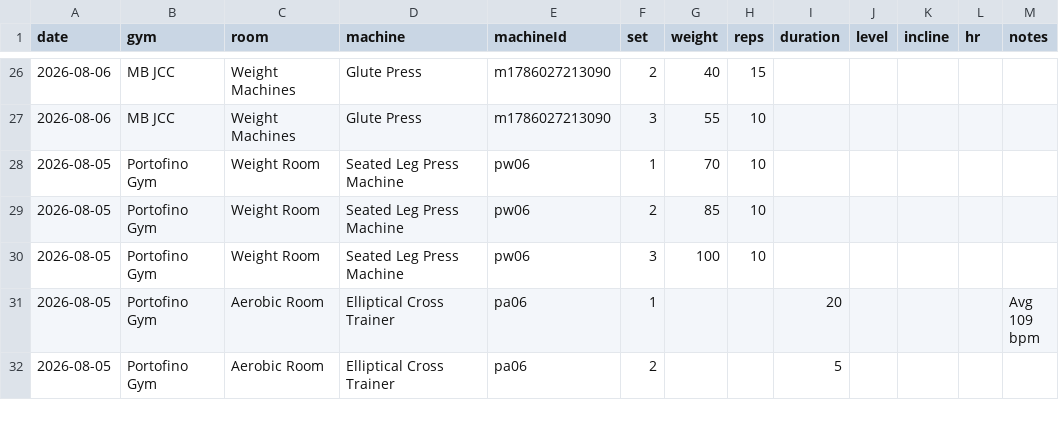
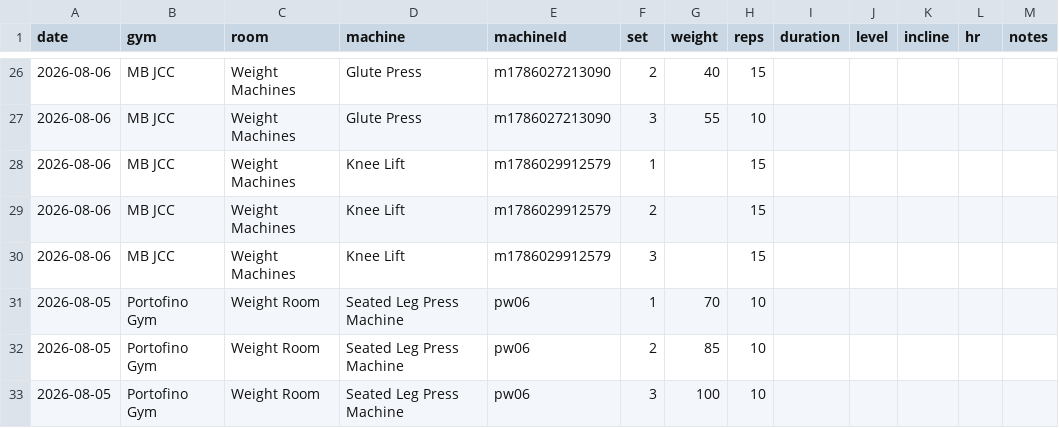
Before and after one commit to logtrim/logtrim, a CSV file: workout-log.csv, drawn as a sheet; only a part is shown, gaps mark what is left out; the shorter side is filled out with more unchanged rows.

Commit message:
Update workout log CSV

```diff
--- a/workout-log.csv
+++ b/workout-log.csv
@@ -27,2 +27,5 @@ date,gym,room,machine,machineId,set,weight,reps,duration,level,incline,hr,notes
 2026-08-06,MB JCC,Weight Machines,Glute Press,m1786027213090,3,55,10,,,,,
+2026-08-06,MB JCC,Weight Machines,Knee Lift,m1786029912579,1,,15,,,,,
+2026-08-06,MB JCC,Weight Machines,Knee Lift,m1786029912579,2,,15,,,,,
+2026-08-06,MB JCC,Weight Machines,Knee Lift,m1786029912579,3,,15,,,,,
 2026-08-05,Portofino Gym,Weight Room,Seated Leg Press Machine,pw06,1,70,10,,,,,
```
